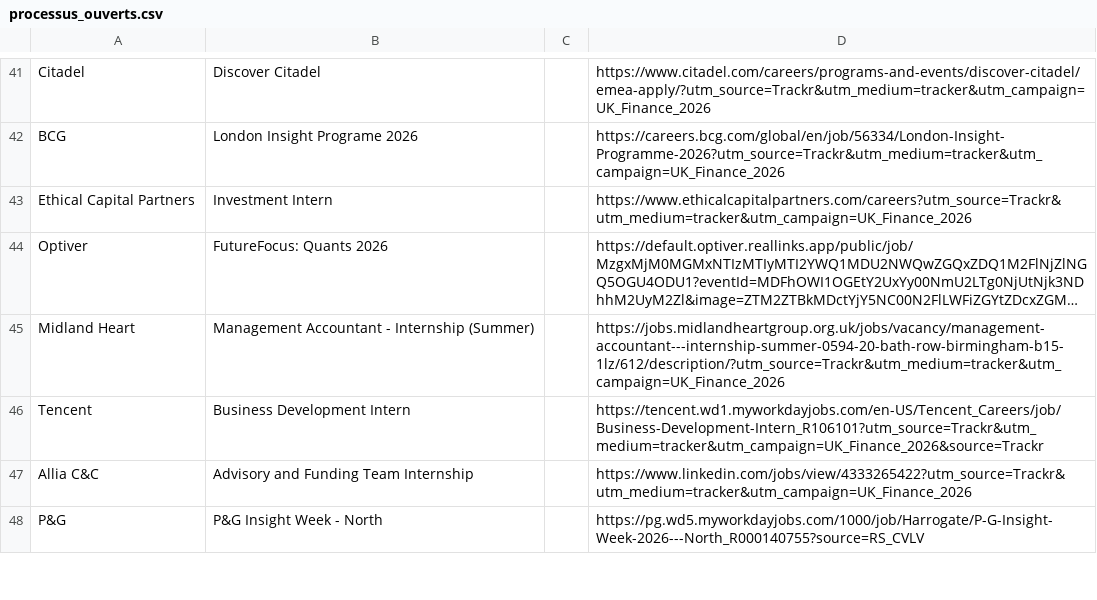
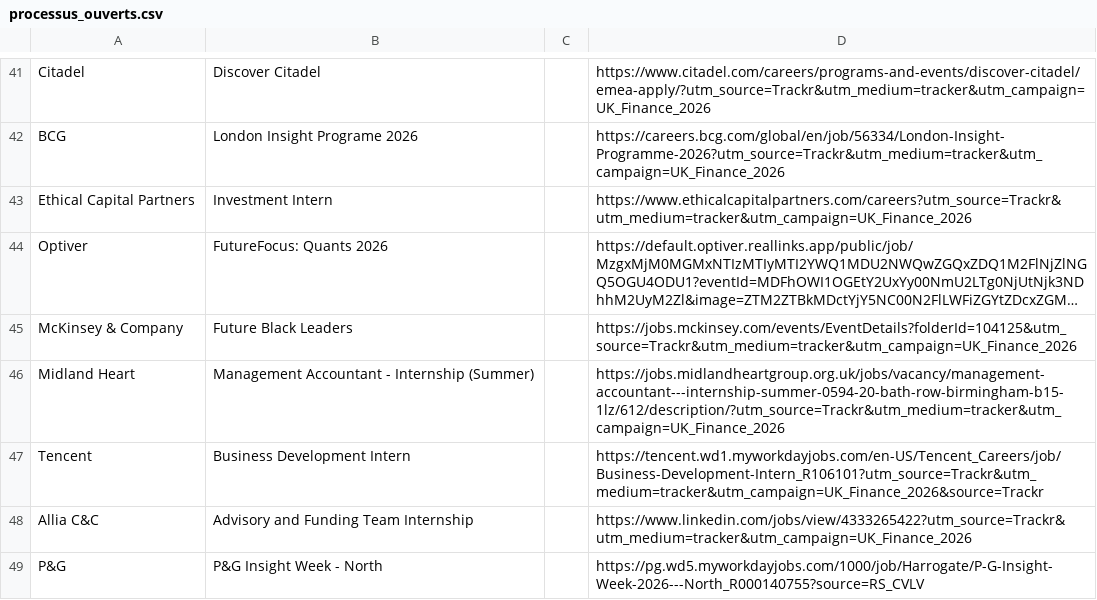
Before and after one commit to ludovicstvys/SpringIntern, a CSV file: processus_ouverts.csv, drawn as a sheet; only a part is shown, gaps mark what is left out; long unchanged cells end in …; the diff names each change by its address in the sheet, - before the commit and + after, or states it on an @@ line.

```diff
--- a/processus_ouverts.csv
+++ b/processus_ouverts.csv
+row 45: McKinsey & Company | Future Black Leaders |  | https://jobs.mckinsey.com/events/EventDetails?folderId=104125&utm_source=Trackr&utm_medium=tracker&utm_campaign=UK_Finance_2026
```
